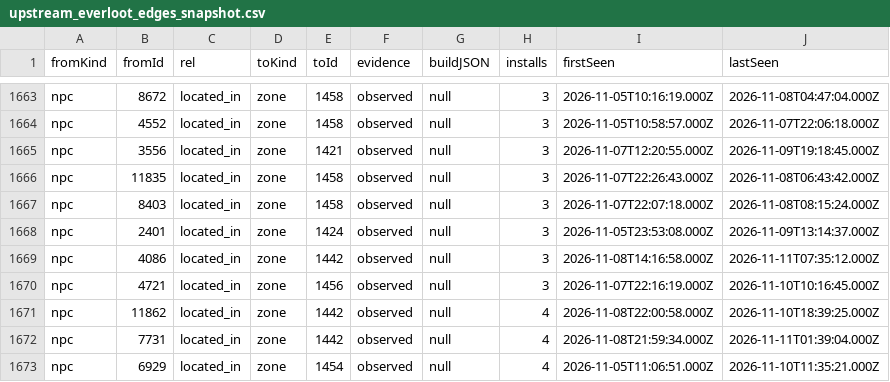
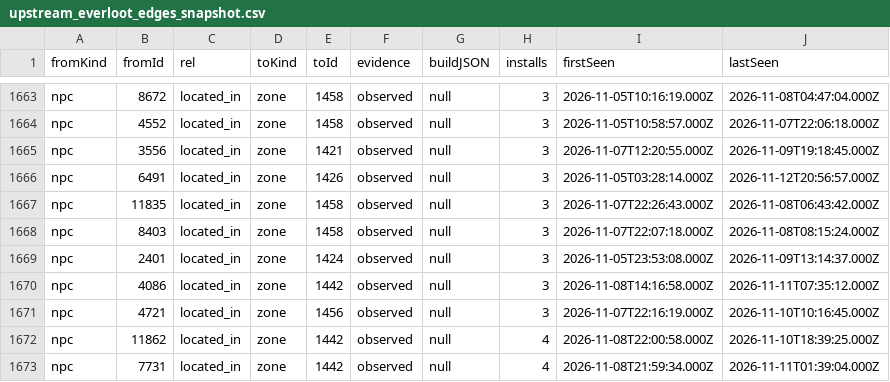
Before and after one commit to magicaddons/getgear, a CSV file: docs/source-audit-1-60/reconciliation-20261109/upstream_everloot_edges_snapshot.csv, drawn as a sheet; only a part is shown, gaps mark what is left out; the shorter side is filled out with more unchanged rows.

```diff
--- a/docs/source-audit-1-60/reconciliation-20261109/upstream_everloot_edges_snapshot.csv
+++ b/docs/source-audit-1-60/reconciliation-20261109/upstream_everloot_edges_snapshot.csv
@@ -1665,2 +1665,3 @@ npc,4552,located_in,zone,1458,observed,null,3,2026-11-05T10:58:57.000Z,2026-11-0
 npc,3556,located_in,zone,1421,observed,null,3,2026-11-07T12:20:55.000Z,2026-11-09T19:18:45.000Z
+npc,6491,located_in,zone,1426,observed,null,3,2026-11-05T03:28:14.000Z,2026-11-12T20:56:57.000Z
 npc,11835,located_in,zone,1458,observed,null,3,2026-11-07T22:26:43.000Z,2026-11-08T06:43:42.000Z
```
Also changed, not shown: 31 other files.
